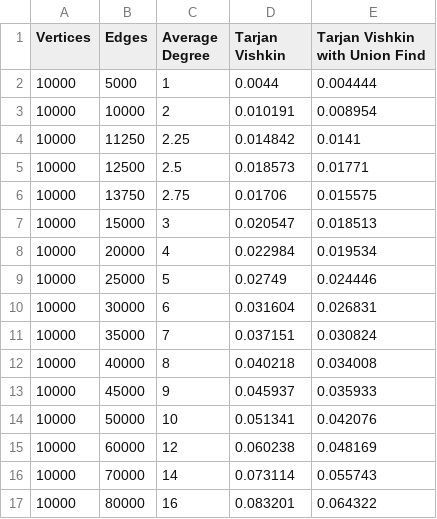
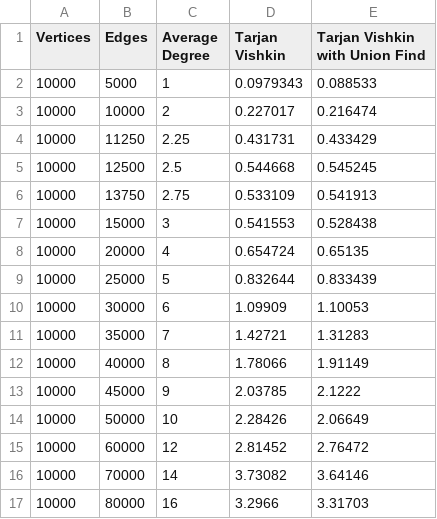
Before and after one commit to adyanshkakran/Tarjan-Vishkin, a CSV file: plot_datas/aux_times.csv, drawn as a sheet; only a part is shown; the diff covers the shown part only.

Commit message:
fix this shit

```diff
--- a/plot_datas/aux_times.csv
+++ b/plot_datas/aux_times.csv
@@ -1,17 +1,17 @@
 Vertices, Edges, Average Degree, Tarjan Vishkin, Tarjan Vishkin with Union Find
-10000,5000,1,0.0044,0.004444
-10000,10000,2,0.010191,0.008954
-10000,11250,2.25,0.014842,0.0141
-10000,12500,2.5,0.018573,0.01771
-10000,13750,2.75,0.01706,0.015575
-10000,15000,3,0.020547,0.018513
-10000,20000,4,0.022984,0.019534
-10000,25000,5,0.02749,0.024446
-10000,30000,6,0.031604,0.026831
-10000,35000,7,0.037151,0.030824
-10000,40000,8,0.040218,0.034008
-10000,45000,9,0.045937,0.035933
-10000,50000,10,0.051341,0.042076
-10000,60000,12,0.060238,0.048169
-10000,70000,14,0.073114,0.055743
-10000,80000,16,0.083201,0.064322
+10000,5000,1,0.0979343,0.088533
+10000,10000,2,0.227017,0.216474
+10000,11250,2.25,0.431731,0.433429
+10000,12500,2.5,0.544668,0.545245
+10000,13750,2.75,0.533109,0.541913
+10000,15000,3,0.541553,0.528438
+10000,20000,4,0.654724,0.65135
+10000,25000,5,0.832644,0.833439
+10000,30000,6,1.09909,1.10053
+10000,35000,7,1.42721,1.31283
+10000,40000,8,1.78066,1.91149
+10000,45000,9,2.03785,2.1222
+10000,50000,10,2.28426,2.06649
+10000,60000,12,2.81452,2.76472
+10000,70000,14,3.73082,3.64146
+10000,80000,16,3.2966,3.31703
```
Also changed, not shown: 18 edited cells elsewhere in this file.
